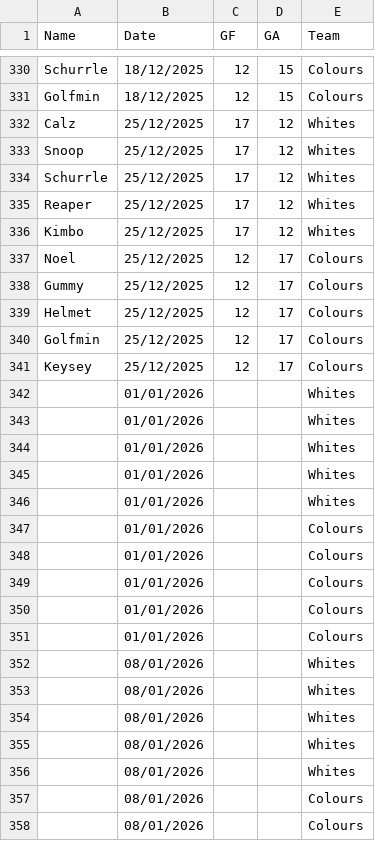
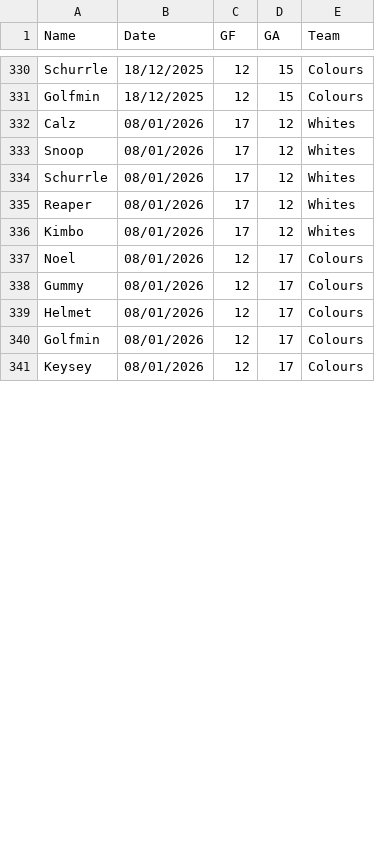
Before and after one commit to Deadlocked2/football_table, a CSV file: data/S4_results.csv, drawn as a sheet; only a part is shown, gaps mark what is left out; the diff covers the shown part only.

```diff
--- a/data/S4_results.csv
+++ b/data/S4_results.csv
@@ -331,28 +331,11 @@ Schurrle,18/12/2025,12,15,Colours
 Golfmin,18/12/2025,12,15,Colours
-Calz,25/12/2025,17,12,Whites
-Snoop,25/12/2025,17,12,Whites
-Schurrle,25/12/2025,17,12,Whites
-Reaper,25/12/2025,17,12,Whites
-Kimbo,25/12/2025,17,12,Whites
-Noel,25/12/2025,12,17,Colours
-Gummy,25/12/2025,12,17,Colours
-Helmet,25/12/2025,12,17,Colours
-Golfmin,25/12/2025,12,17,Colours
-Keysey,25/12/2025,12,17,Colours
-,01/01/2026,,,Whites
-,01/01/2026,,,Whites
-,01/01/2026,,,Whites
-,01/01/2026,,,Whites
-,01/01/2026,,,Whites
-,01/01/2026,,,Colours
-,01/01/2026,,,Colours
-,01/01/2026,,,Colours
-,01/01/2026,,,Colours
-,01/01/2026,,,Colours
-,08/01/2026,,,Whites
-,08/01/2026,,,Whites
-,08/01/2026,,,Whites
-,08/01/2026,,,Whites
-,08/01/2026,,,Whites
-,08/01/2026,,,Colours
-,08/01/2026,,,Colours
+Calz,08/01/2026,17,12,Whites
+Snoop,08/01/2026,17,12,Whites
+Schurrle,08/01/2026,17,12,Whites
+Reaper,08/01/2026,17,12,Whites
+Kimbo,08/01/2026,17,12,Whites
+Noel,08/01/2026,12,17,Colours
+Gummy,08/01/2026,12,17,Colours
+Helmet,08/01/2026,12,17,Colours
+Golfmin,08/01/2026,12,17,Colours
+Keysey,08/01/2026,12,17,Colours
```
Also changed, not shown: 10 added rows and 13 removed rows elsewhere in this file, 2 other files.
